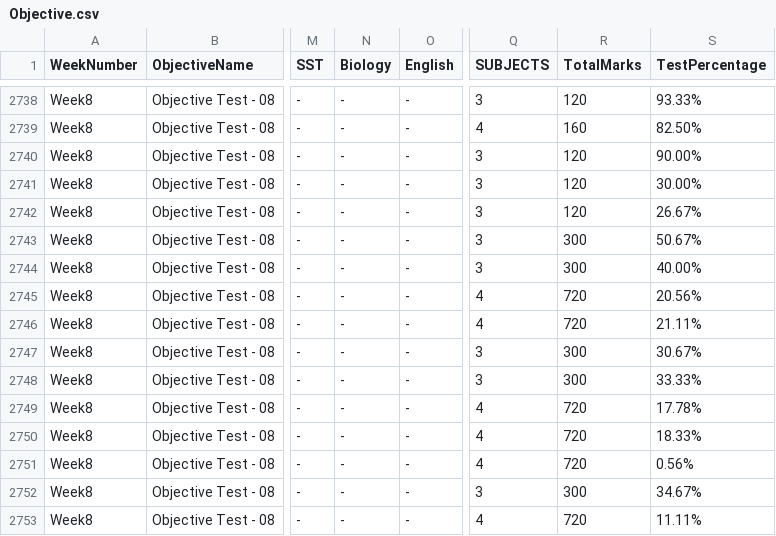
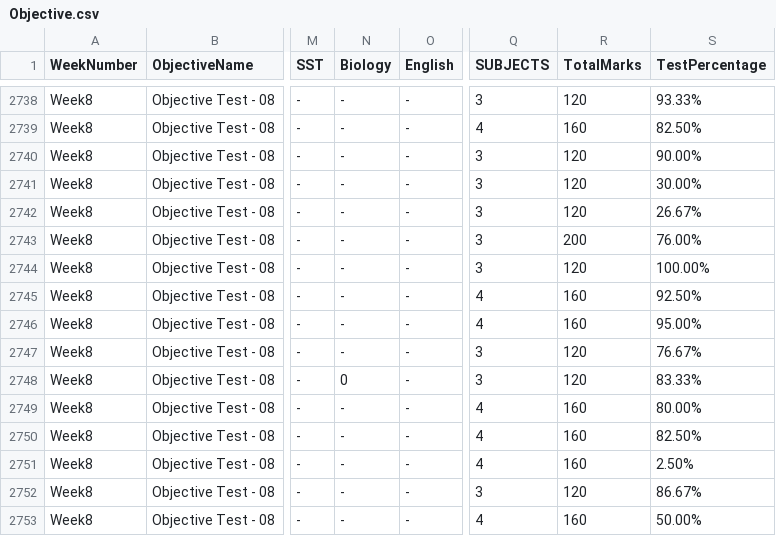
Before and after one commit to pwgulf/Academic_Dashboard, a CSV file: data/Objective.csv, drawn as a sheet; only a part is shown, gaps mark what is left out; the diff names each change by its address in the sheet, - before the commit and + after, or states it on an @@ line.

Commit message:
Add files via upload

```diff
--- a/data/Objective.csv
+++ b/data/Objective.csv
-R2743 (TotalMarks): 300
+R2743 (TotalMarks): 200
-S2743 (TestPercentage): 50.67%
+S2743 (TestPercentage): 76.00%
-R2744 (TotalMarks): 300
+R2744 (TotalMarks): 120
-S2744 (TestPercentage): 40.00%
+S2744 (TestPercentage): 100.00%
-R2745:R2746 (TotalMarks): 720
+R2745:R2746 (TotalMarks): 160
-S2745 (TestPercentage): 20.56%
+S2745 (TestPercentage): 92.50%
-S2746 (TestPercentage): 21.11%
+S2746 (TestPercentage): 95.00%
-R2747:R2748 (TotalMarks): 300
+R2747:R2748 (TotalMarks): 120
-S2747 (TestPercentage): 30.67%
+S2747 (TestPercentage): 76.67%
-N2748 (Biology): -
+N2748 (Biology): 0
-S2748 (TestPercentage): 33.33%
+S2748 (TestPercentage): 83.33%
-R2749:R2751 (TotalMarks): 720
+R2749:R2751 (TotalMarks): 160
-S2749 (TestPercentage): 17.78%
+S2749 (TestPercentage): 80.00%
-S2750 (TestPercentage): 18.33%
+S2750 (TestPercentage): 82.50%
-S2751 (TestPercentage): 0.56%
+S2751 (TestPercentage): 2.50%
-R2752 (TotalMarks): 300
+R2752 (TotalMarks): 120
-S2752 (TestPercentage): 34.67%
+S2752 (TestPercentage): 86.67%
-R2753 (TotalMarks): 720
+R2753 (TotalMarks): 160
-S2753 (TestPercentage): 11.11%
+S2753 (TestPercentage): 50.00%
```
